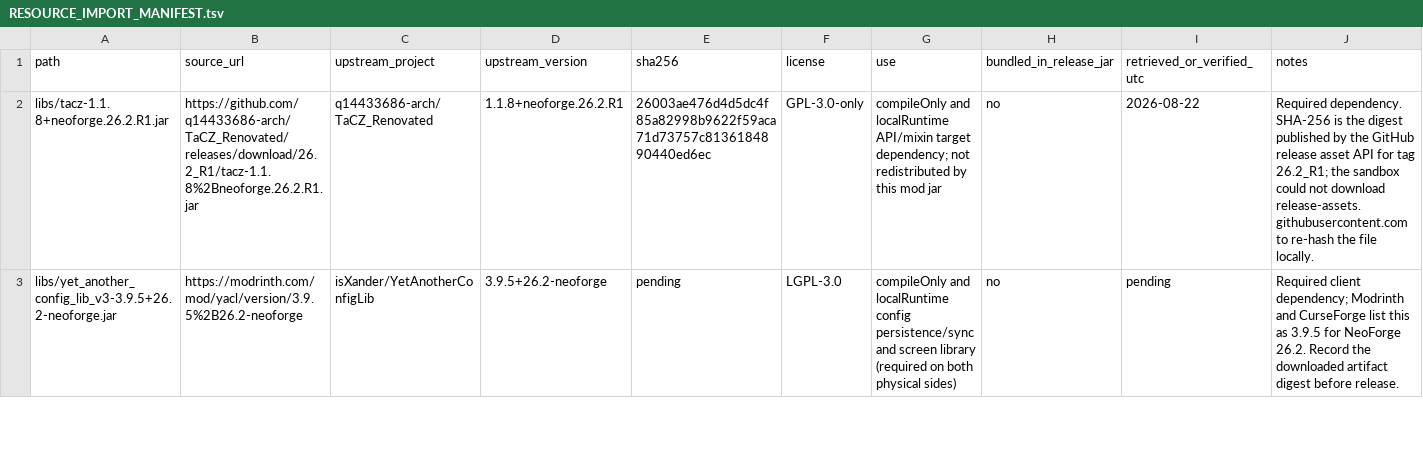
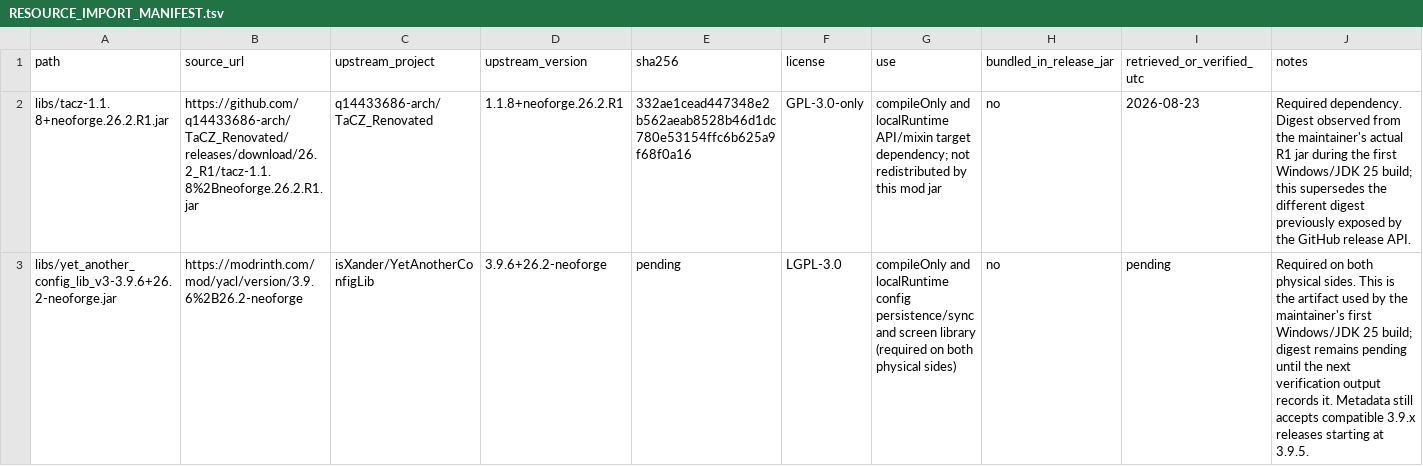
Before and after one commit to q14433686-arch/TaCZTweaks_Unofficial, a TSV file: RESOURCE_IMPORT_MANIFEST.tsv, drawn as a sheet; only a part is shown; the diff covers the shown part only.

Commit message:
fix: address first NeoForge 26.2 build feedback
Co-authored-by: arena-agent <297053741+arena-agent@users.noreply.github.com>

```diff
--- a/RESOURCE_IMPORT_MANIFEST.tsv
+++ b/RESOURCE_IMPORT_MANIFEST.tsv
@@ -1,3 +1,3 @@
 path	source_url	upstream_project	upstream_version	sha256	license	use	bundled_in_release_jar	retrieved_or_verified_utc	notes
-libs/tacz-1.1.8+neoforge.26.2.R1.jar	https://github.com/q14433686-arch/TaCZ_Renovated/releases/download/26.2_R1/tacz-1.1.8%2Bneoforge.26.2.R1.jar	q14433686-arch/TaCZ_Renovated	1.1.8+neoforge.26.2.R1	26003ae476d4d5dc4f85a82998b9622f59aca71d73757c8136184890440ed6ec	GPL-3.0-only	compileOnly and localRuntime API/mixin target dependency; not redistributed by this mod jar	no	2026-08-22	Required dependency. SHA-256 is the digest published by the GitHub release asset API for tag 26.2_R1; the sandbox could not download release-assets.githubusercontent.com to re-hash the file locally.
-libs/yet_another_config_lib_v3-3.9.5+26.2-neoforge.jar	https://modrinth.com/mod/yacl/version/3.9.5%2B26.2-neoforge	isXander/YetAnotherConfigLib	3.9.5+26.2-neoforge	pending	LGPL-3.0	compileOnly and localRuntime config persistence/sync and screen library (required on both physical sides)	no	pending	Required client dependency; Modrinth and CurseForge list this as 3.9.5 for NeoForge 26.2. Record the downloaded artifact digest before release.
+libs/tacz-1.1.8+neoforge.26.2.R1.jar	https://github.com/q14433686-arch/TaCZ_Renovated/releases/download/26.2_R1/tacz-1.1.8%2Bneoforge.26.2.R1.jar	q14433686-arch/TaCZ_Renovated	1.1.8+neoforge.26.2.R1	332ae1cead447348e2b562aeab8528b46d1dc780e53154ffc6b625a9f68f0a16	GPL-3.0-only	compileOnly and localRuntime API/mixin target dependency; not redistributed by this mod jar	no	2026-08-23	Required dependency. Digest observed from the maintainer's actual R1 jar during the first Windows/JDK 25 build; this supersedes the different digest previously exposed by the GitHub release API.
+libs/yet_another_config_lib_v3-3.9.6+26.2-neoforge.jar	https://modrinth.com/mod/yacl/version/3.9.6%2B26.2-neoforge	isXander/YetAnotherConfigLib	3.9.6+26.2-neoforge	pending	LGPL-3.0	compileOnly and localRuntime config persistence/sync and screen library (required on both physical sides)	no	pending	Required on both physical sides. This is the artifact used by the maintainer's first Windows/JDK 25 build; digest remains pending until the next verification output records it. Metadata still accepts compatible 3.9.x releases starting at 3.9.5.
```
Also changed, not shown: 3 edited cells elsewhere in this file, 10 other files.
